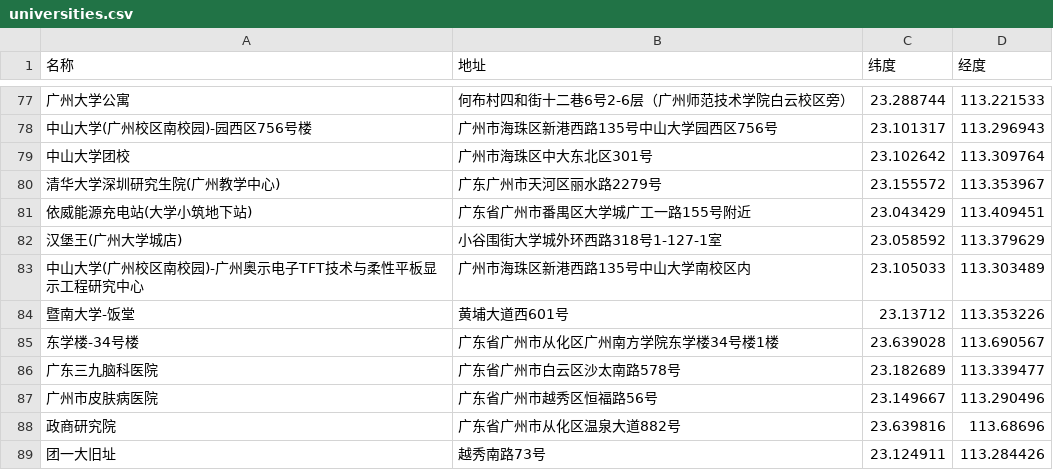
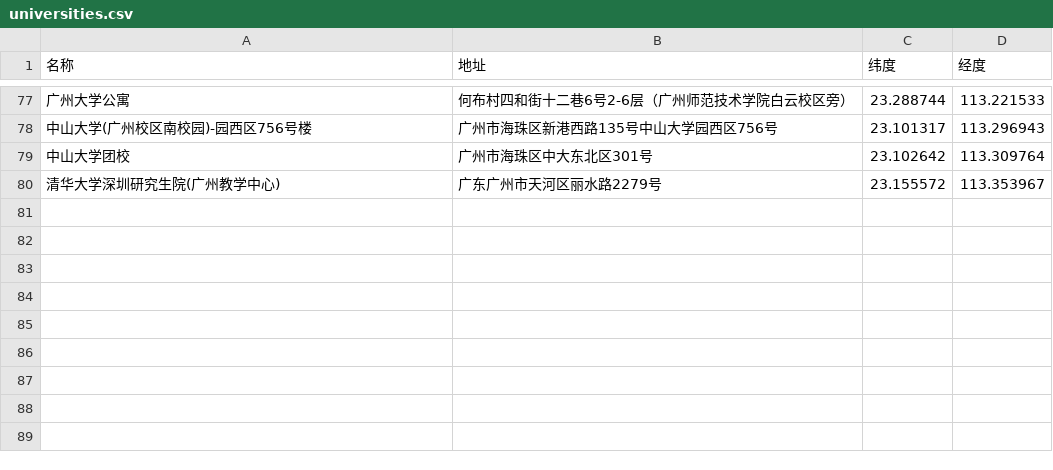
Before and after one commit to leefreddie/universe_great_group, a CSV file: data/guangzhou/universities.csv, drawn as a sheet; only a part is shown, gaps mark what is left out; the diff names each change by its address in the sheet, - before the commit and + after, or states it on an @@ line.

```diff
--- a/data/guangzhou/universities.csv
+++ b/data/guangzhou/universities.csv
-row 81: 依威能源充电站(大学小筑地下站) | 广东省广州市番禺区大学城广工一路155号附近 | 23.043429 | 113.409451
-row 82: 汉堡王(广州大学城店) | 小谷围街大学城外环西路318号1-127-1室 | 23.058592 | 113.379629
-row 83: 中山大学(广州校区南校园)-广州奥示电子TFT技术与柔性平板显示工程研究中心 | 广州市海珠区新港西路135号中山大学南校区内 | 23.105033 | 113.303489
-row 84: 暨南大学-饭堂 | 黄埔大道西601号 | 23.13712 | 113.353226
-row 85: 东学楼-34号楼 | 广东省广州市从化区广州南方学院东学楼34号楼1楼 | 23.639028 | 113.690567
-row 86: 广东三九脑科医院 | 广东省广州市白云区沙太南路578号 | 23.182689 | 113.339477
-row 87: 广州市皮肤病医院 | 广东省广州市越秀区恒福路56号 | 23.149667 | 113.290496
-row 88: 政商研究院 | 广东省广州市从化区温泉大道882号 | 23.639816 | 113.68696
-row 89: 团一大旧址 | 越秀南路73号 | 23.124911 | 113.284426
```
Also changed, not shown: data/changzhou/universities.csv, 7 other files.
